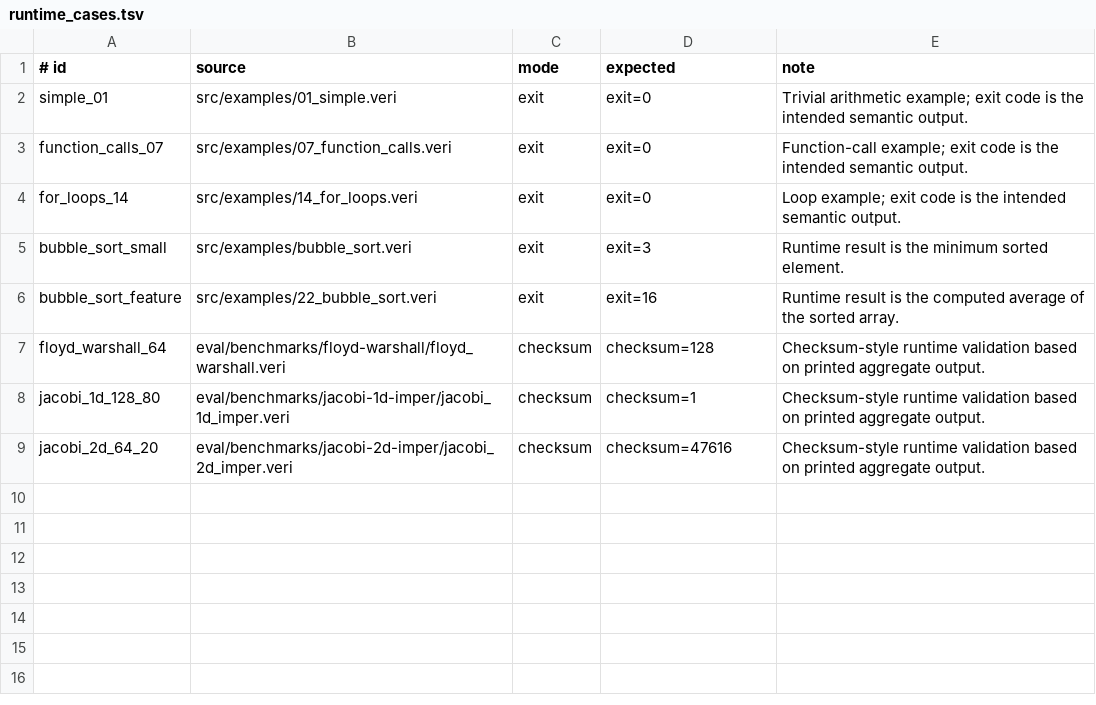
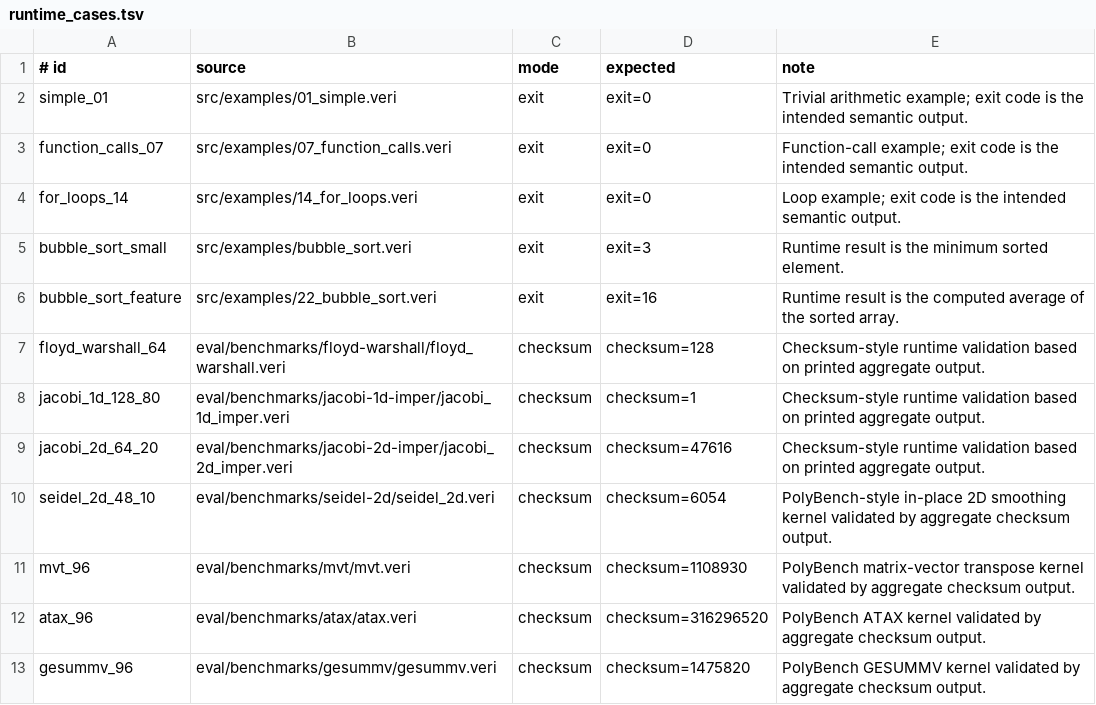
Before and after one commit to Athena-E/veritas, a TSV file: eval/runtime_cases.tsv, drawn as a sheet.

Commit message:
test: define seidel-2d, mvt, atax, gesummv polybench kernels

```diff
--- a/eval/runtime_cases.tsv
+++ b/eval/runtime_cases.tsv
@@ -9 +9,5 @@ jacobi_1d_128_80	eval/benchmarks/jacobi-1d-imper/jacobi_1d_imper.veri	checksum	c
 jacobi_2d_64_20	eval/benchmarks/jacobi-2d-imper/jacobi_2d_imper.veri	checksum	checksum=47616	Checksum-style runtime validation based on printed aggregate output.
+seidel_2d_48_10	eval/benchmarks/seidel-2d/seidel_2d.veri	checksum	checksum=6054	PolyBench-style in-place 2D smoothing kernel validated by aggregate checksum output.
+mvt_96	eval/benchmarks/mvt/mvt.veri	checksum	checksum=1108930	PolyBench matrix-vector transpose kernel validated by aggregate checksum output.
+atax_96	eval/benchmarks/atax/atax.veri	checksum	checksum=316296520	PolyBench ATAX kernel validated by aggregate checksum output.
+gesummv_96	eval/benchmarks/gesummv/gesummv.veri	checksum	checksum=1475820	PolyBench GESUMMV kernel validated by aggregate checksum output.
```
Also changed, not shown: eval/runtime_baselines.tsv, 9 other files.
